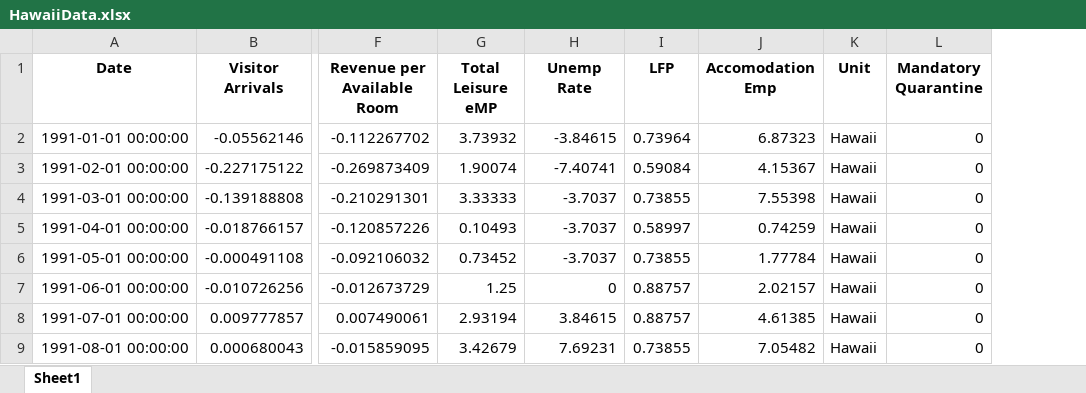
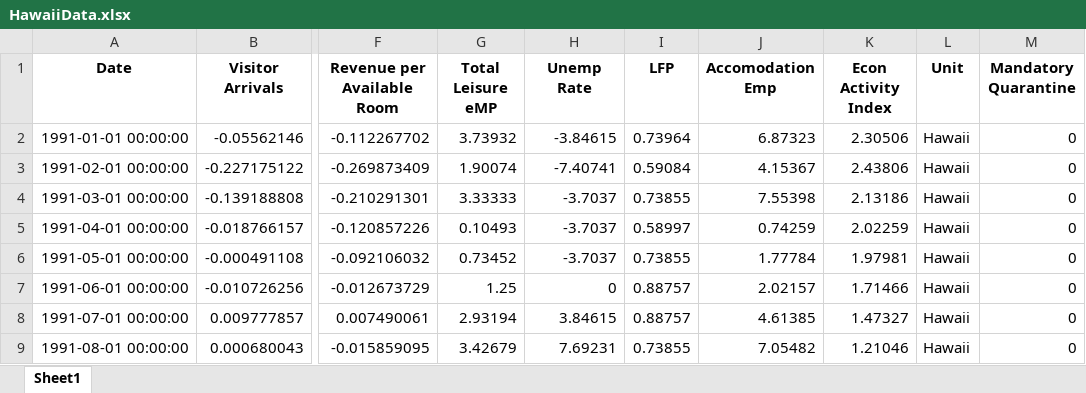
Before and after one commit to jgreathouse9/SynthWorld, an Excel workbook: Paper1/Paper/Data/HawaiiData.xlsx, sheet Sheet1, drawn as a sheet; only a part is shown, gaps mark what is left out; values as stored, in another font and other column widths than the file's, no borders; the diff names each change by its address in the sheet, - before the commit and + after, or states it on an @@ line.

```diff
--- a/Paper1/Paper/Data/HawaiiData.xlsx (sheet Sheet1)
+++ b/Paper1/Paper/Data/HawaiiData.xlsx (sheet Sheet1)
+column K (Econ Activity Index), rows 2-9: 2.30506 | 2.43806 | 2.13186 | 2.02259 | 1.97981 | 1.71466 | 1.47327 | 1.21046
```
